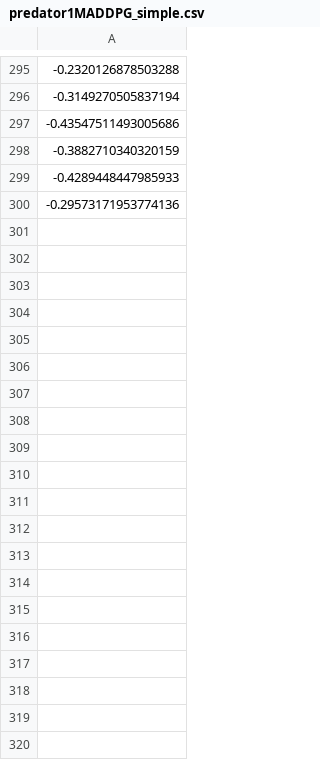
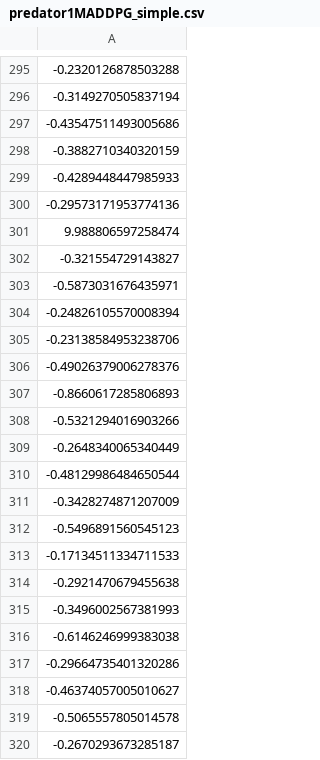
Before and after one commit to JoelSchnubel/GML, a CSV file: Project2/Scores/predator1MADDPG_simple.csv, drawn as a sheet; only a part is shown, gaps mark what is left out; the diff covers the shown part only; the diff names each change by its address in the sheet, - before the commit and + after, or states it on an @@ line.

```diff
--- a/Project2/Scores/predator1MADDPG_simple.csv
+++ b/Project2/Scores/predator1MADDPG_simple.csv
+row 301: 9.988806597258474
+row 302: -0.321554729143827
+row 303: -0.5873031676435971
+row 304: -0.24826105570008394
+row 305: -0.23138584953238706
+row 306: -0.49026379006278376
+row 307: -0.8660617285806893
+row 308: -0.5321294016903266
+row 309: -0.2648340065340449
+row 310: -0.48129986484650544
+row 311: -0.3428274871207009
+row 312: -0.5496891560545123
+row 313: -0.17134511334711533
+row 314: -0.2921470679455638
+row 315: -0.3496002567381993
+row 316: -0.6146246999383038
+row 317: -0.29664735401320286
+row 318: -0.46374057005010627
+row 319: -0.5065557805014578
+row 320: -0.2670293673285187
```
Also changed, not shown: 69 added rows elsewhere in this file, Project2/Scores/predator0MADDPG_simple.csv, Project2/Scores/prey0MADDPG_simple.csv, 25 other files.
